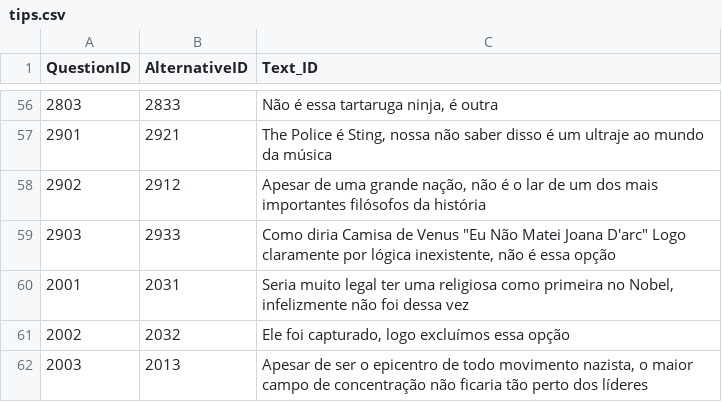
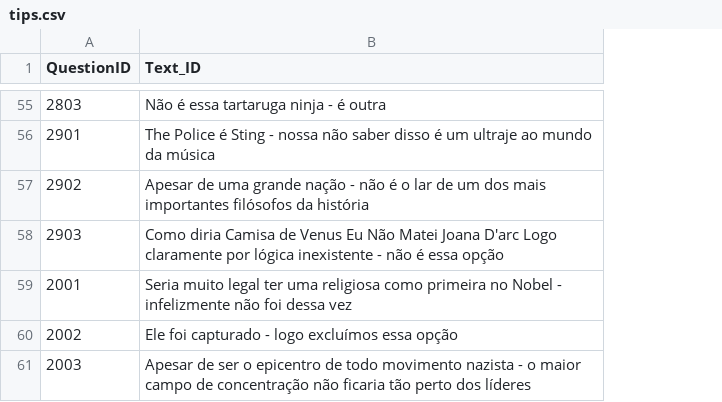
Before and after one commit to PFSLDO/ifsc_do_milhao, a CSV file: ifsc_do_milhao/csv_files/tips.csv, drawn as a sheet; only a part is shown, gaps mark what is left out; removed rows and columns are numbered as before the commit, all else as after; the diff covers the shown part only; the diff names each change by its address in the sheet, - before the commit and + after, or states it on an @@ line.

```diff
--- a/ifsc_do_milhao/csv_files/tips.csv
+++ b/ifsc_do_milhao/csv_files/tips.csv
-column B (AlternativeID), rows 56-62: 2833 | 2921 | 2912 | 2933 | 2031 | 2032 | 2013
-B55 (Text_ID): Não é essa tartaruga ninja, é outra
+B55 (Text_ID): Não é essa tartaruga ninja - é outra
-B56 (Text_ID): …Police é Sting, nossa não…
+B56 (Text_ID): …Police é Sting - nossa não…
-B57 (Text_ID): …uma grande nação, não é…
+B57 (Text_ID): …uma grande nação - não é…
-B58 (Text_ID): …de Venus "Eu Não Matei Joana D'arc" Logo claramente por lógica inexistente, não é…
+B58 (Text_ID): …de Venus Eu Não Matei Joana D'arc Logo claramente por lógica inexistente - não é…
-B59 (Text_ID): …primeira no Nobel, infelizmente não…
+B59 (Text_ID): …primeira no Nobel - infelizmente não…
-B60 (Text_ID): Ele foi capturado, logo excluímos essa opção
+B60 (Text_ID): Ele foi capturado - logo excluímos essa opção
-B61 (Text_ID): …todo movimento nazista, o maior…
+B61 (Text_ID): …todo movimento nazista - o maior…
```
Also changed, not shown: 1 removed row and 40 edited cells elsewhere in this file, ifsc_do_milhao/csv_files/questions.csv, 4 other files.
